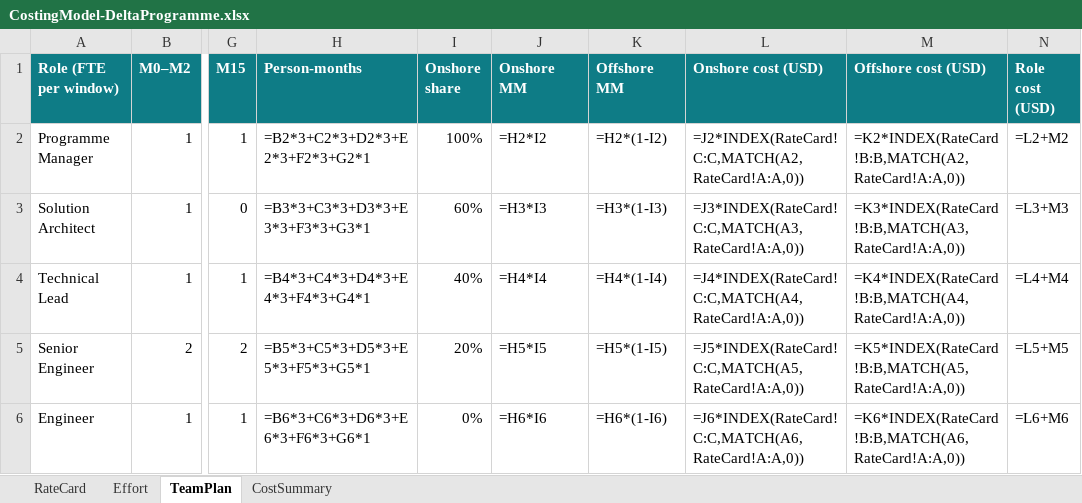
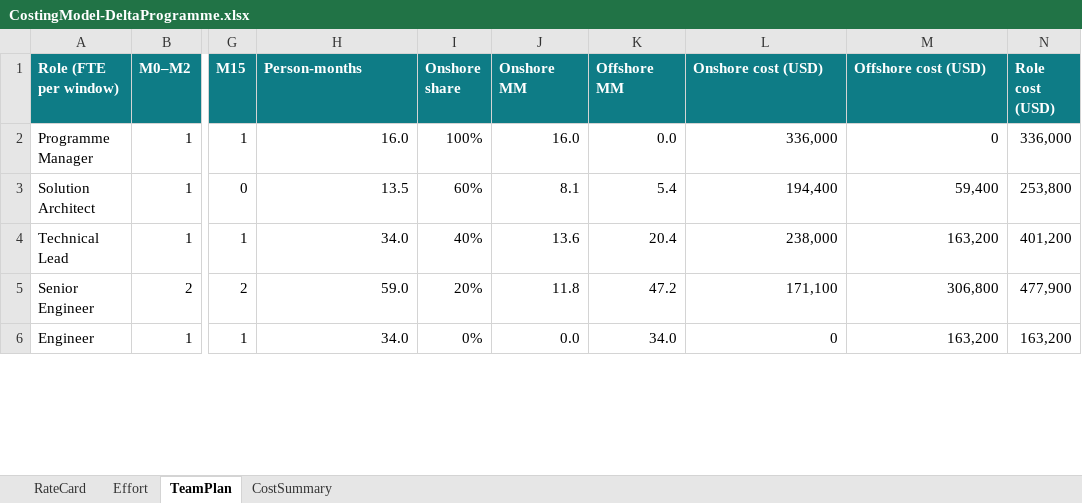
Before and after one commit to mobiliseapplabllp/maritime-project-presentation, an Excel workbook: rfp-response/CostingModel-DeltaProgramme.xlsx, sheet TeamPlan, drawn as a sheet; only a part is shown, gaps mark what is left out; values as stored, in another font and other column widths than the file's, no borders; formulas without a stored value are shown as written; the diff covers the shown part only; the diff names each change by its address in the sheet, - before the commit and + after, or states it on an @@ line.

```diff
--- a/rfp-response/CostingModel-DeltaProgramme.xlsx (sheet TeamPlan)
+++ b/rfp-response/CostingModel-DeltaProgramme.xlsx (sheet TeamPlan)
-H2 (Person-months): =B2*3+C2*3+D2*3+E2*3+F2*3+G2*1
+H2 (Person-months): 16.0
-J2 (Onshore MM): =H2*I2
+J2 (Onshore MM): 16.0
-K2 (Offshore MM): =H2*(1-I2)
+K2 (Offshore MM): 0.0
-L2 (Onshore cost (USD)): =J2*INDEX(RateCard!C:C,MATCH(A2,RateCard!A:A,0))
+L2 (Onshore cost (USD)): 336,000
-M2 (Offshore cost (USD)): =K2*INDEX(RateCard!B:B,MATCH(A2,RateCard!A:A,0))
+M2 (Offshore cost (USD)): 0
-N2 (Role cost (USD)): =L2+M2
+N2 (Role cost (USD)): 336,000
-H3 (Person-months): =B3*3+C3*3+D3*3+E3*3+F3*3+G3*1
+H3 (Person-months): 13.5
-J3 (Onshore MM): =H3*I3
+J3 (Onshore MM): 8.1
-K3 (Offshore MM): =H3*(1-I3)
+K3 (Offshore MM): 5.4
-L3 (Onshore cost (USD)): =J3*INDEX(RateCard!C:C,MATCH(A3,RateCard!A:A,0))
+L3 (Onshore cost (USD)): 194,400
-M3 (Offshore cost (USD)): =K3*INDEX(RateCard!B:B,MATCH(A3,RateCard!A:A,0))
+M3 (Offshore cost (USD)): 59,400
-N3 (Role cost (USD)): =L3+M3
+N3 (Role cost (USD)): 253,800
-H4 (Person-months): =B4*3+C4*3+D4*3+E4*3+F4*3+G4*1
+H4 (Person-months): 34.0
-J4 (Onshore MM): =H4*I4
+J4 (Onshore MM): 13.6
-K4 (Offshore MM): =H4*(1-I4)
+K4 (Offshore MM): 20.4
-L4 (Onshore cost (USD)): =J4*INDEX(RateCard!C:C,MATCH(A4,RateCard!A:A,0))
+L4 (Onshore cost (USD)): 238,000
-M4 (Offshore cost (USD)): =K4*INDEX(RateCard!B:B,MATCH(A4,RateCard!A:A,0))
+M4 (Offshore cost (USD)): 163,200
-N4 (Role cost (USD)): =L4+M4
+N4 (Role cost (USD)): 401,200
-H5 (Person-months): =B5*3+C5*3+D5*3+E5*3+F5*3+G5*1
+H5 (Person-months): 59.0
-J5 (Onshore MM): =H5*I5
+J5 (Onshore MM): 11.8
-K5 (Offshore MM): =H5*(1-I5)
+K5 (Offshore MM): 47.2
-L5 (Onshore cost (USD)): =J5*INDEX(RateCard!C:C,MATCH(A5,RateCard!A:A,0))
+L5 (Onshore cost (USD)): 171,100
-M5 (Offshore cost (USD)): =K5*INDEX(RateCard!B:B,MATCH(A5,RateCard!A:A,0))
+M5 (Offshore cost (USD)): 306,800
-N5 (Role cost (USD)): =L5+M5
+N5 (Role cost (USD)): 477,900
-H6 (Person-months): =B6*3+C6*3+D6*3+E6*3+F6*3+G6*1
+H6 (Person-months): 34.0
-J6 (Onshore MM): =H6*I6
+J6 (Onshore MM): 0.0
-K6 (Offshore MM): =H6*(1-I6)
+K6 (Offshore MM): 34.0
-L6 (Onshore cost (USD)): =J6*INDEX(RateCard!C:C,MATCH(A6,RateCard!A:A,0))
+L6 (Onshore cost (USD)): 0
-M6 (Offshore cost (USD)): =K6*INDEX(RateCard!B:B,MATCH(A6,RateCard!A:A,0))
+M6 (Offshore cost (USD)): 163,200
-N6 (Role cost (USD)): =L6+M6
+N6 (Role cost (USD)): 163,200
```
Also changed, not shown: 37 edited cells elsewhere in this sheet, sheet Effort, sheet CostSummary, 5 other files.
